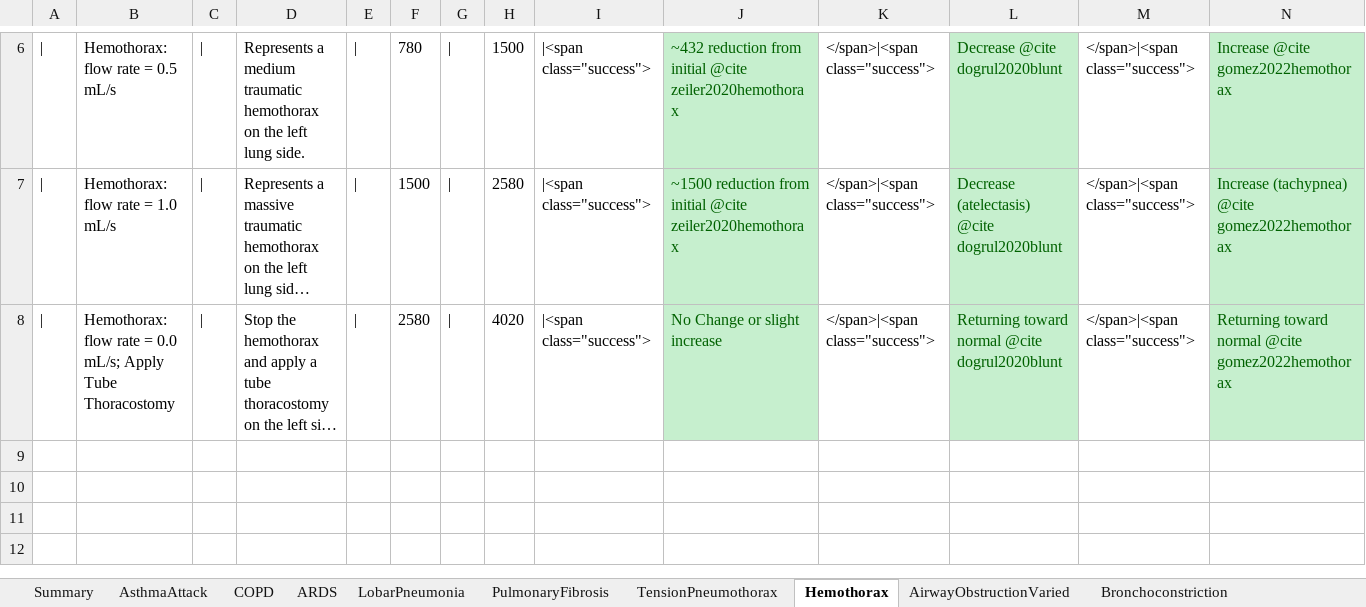
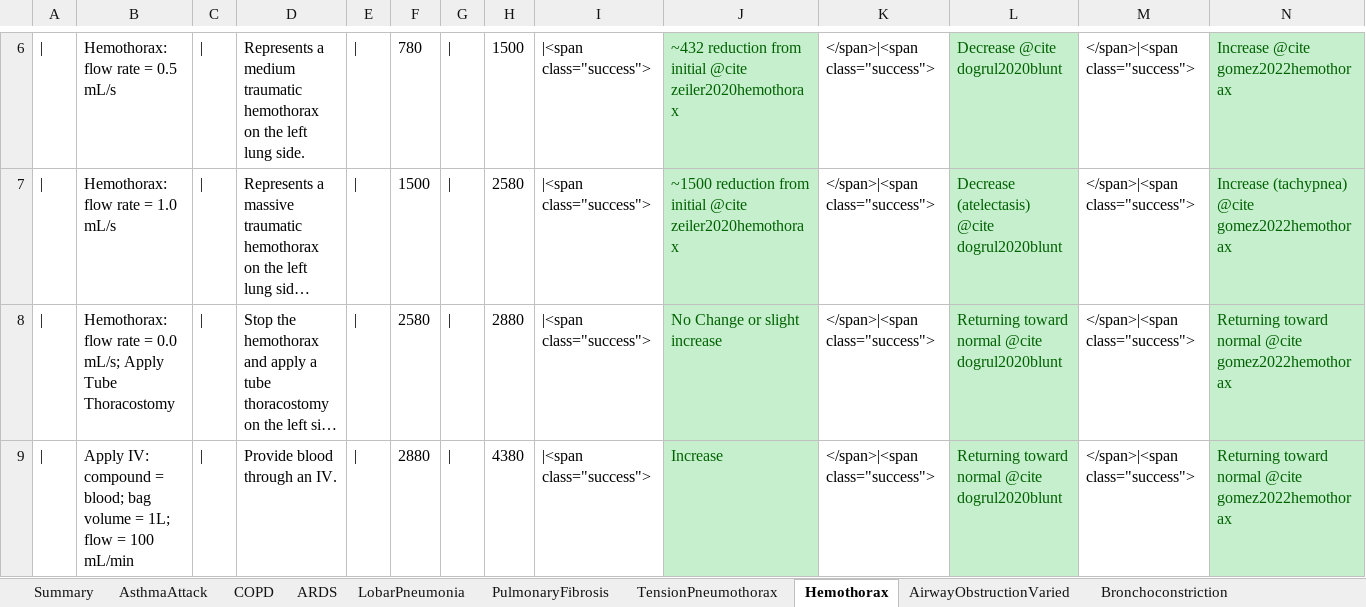
Before and after one commit to shawnhuyiwen/pulse, an Excel workbook: data/human/adult/validation/Scenarios/RespiratoryValidation.xlsx, sheet Hemothorax, drawn as a sheet; only a part is shown, gaps mark what is left out; long unchanged cells end in …; values as stored, in another font and other column widths than the file's, no borders; rows hold the shown columns only; the diff names each change by its address in the sheet, - before the commit and + after, or states it on an @@ line.

Commit message:
Updated hemothorax documentation.

```diff
--- a/data/human/adult/validation/Scenarios/RespiratoryValidation.xlsx (sheet Hemothorax)
+++ b/data/human/adult/validation/Scenarios/RespiratoryValidation.xlsx (sheet Hemothorax)
-H8: 4020
+H8: 2880
+row 9: | | Apply IV: compound = blood; bag volume = 1L; flow = 100 mL/min | | | Provide blood through an IV. | | | 2880 | | | 4380 | |<span class="success"> | Increase | </span>|<span class="success"> | Returning toward normal @cite dogrul2020blunt | </span>|<span class="success"> | Returning toward normal @cite gomez2022hemothorax
```
Also changed, not shown: sheet Summary, formulas that keep their value, 2 other files.
